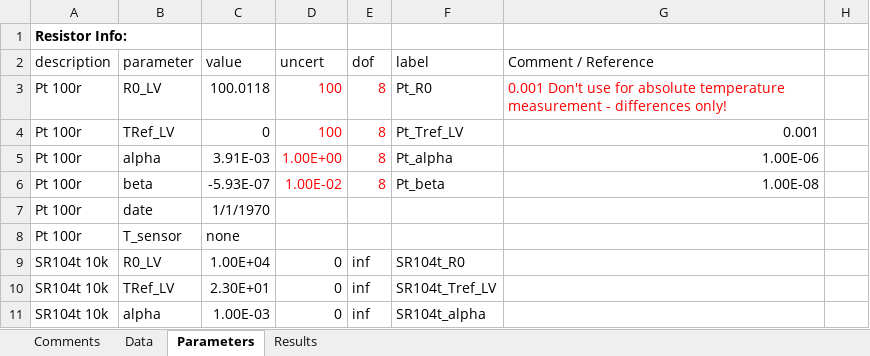
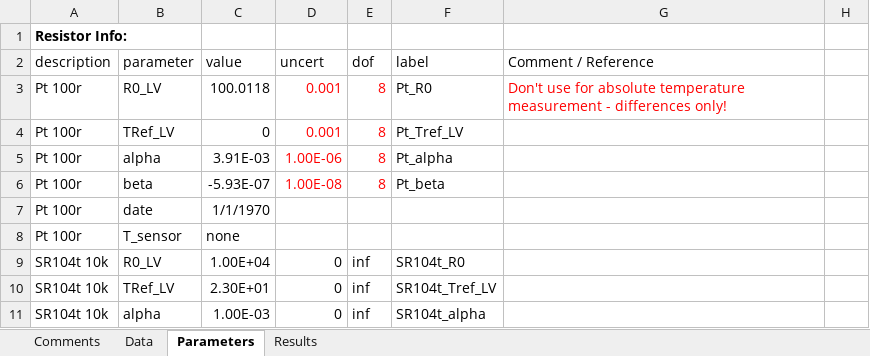
Before and after one commit to tblawson/IVY, an Excel workbook: IVY_template.xlsx, sheet Parameters, drawn as a sheet; only a part is shown; values as stored, in another font and other column widths than the file's, no borders; the diff names each change by its address in the sheet, - before the commit and + after, or states it on an @@ line.

```diff
--- a/IVY_template.xlsx (sheet Parameters)
+++ b/IVY_template.xlsx (sheet Parameters)
-D3:D4: 100
+D3:D4: 0.001
-G3: 0.001 Don't use…
+G3: Don't use…
-G4: 0.001
+G4: (empty)
-D5: 1.00E+00
+D5: 1.00E-06
-G5: 1.00E-06
+G5: (empty)
-D6: 1.00E-02
+D6: 1.00E-08
-G6: 1.00E-08
+G6: (empty)
```
Also changed, not shown: sheet Results, sheet Data, 1 other file.
